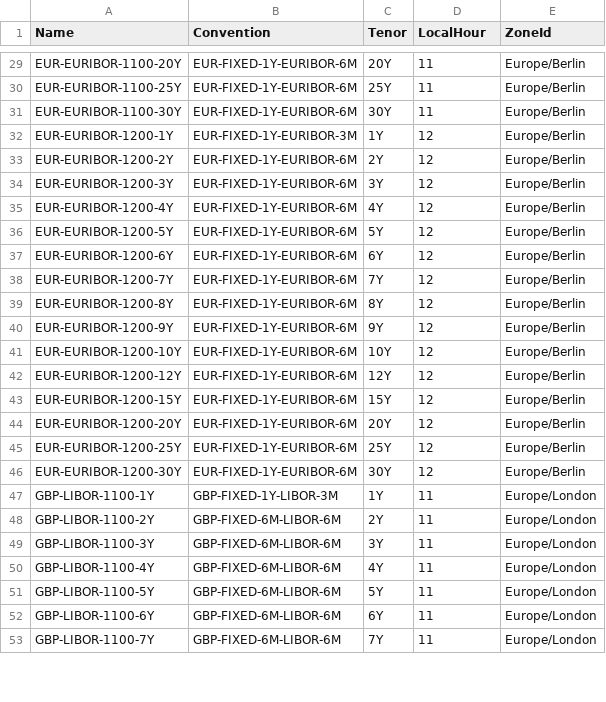
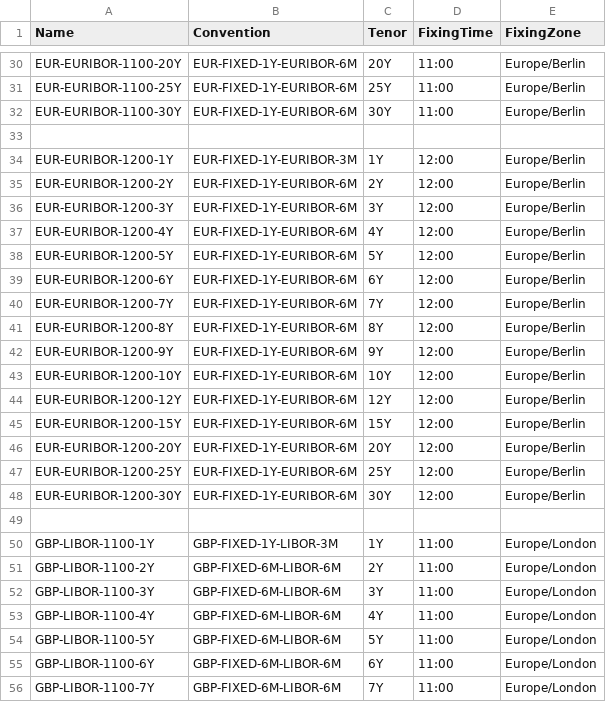
Before and after one commit to OpenGamma/Strata, a CSV file: modules/product/src/main/resources/com/opengamma/strata/config/base/SwapIndexData.csv, drawn as a sheet; only a part is shown, gaps mark what is left out; addresses are those after the commit; the diff covers the shown part only; the diff names each change by its address in the sheet, - before the commit and + after, or states it on an @@ line.

Commit message:
Added time and zone in SwapIndex
Additional method on interface
Tidy formatting

```diff
--- a/modules/product/src/main/resources/com/opengamma/strata/config/base/SwapIndexData.csv
+++ b/modules/product/src/main/resources/com/opengamma/strata/config/base/SwapIndexData.csv
-D1: LocalHour
+D1: FixingTime
-E1: ZoneId
+E1: FixingZone
-D30:D32 (FixingTime): 11
+D30:D32 (FixingTime): 11:00
+row 33: (empty)
-D34:D48 (FixingTime): 12
+D34:D48 (FixingTime): 12:00
+row 49: (empty)
-D50:D56 (FixingTime): 11
+D50:D56 (FixingTime): 11:00
```
Also changed, not shown: 1 added row and 34 edited cells elsewhere in this file, 4 other files.
